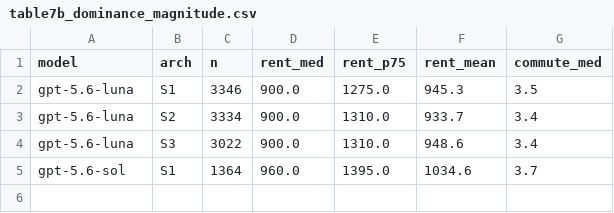
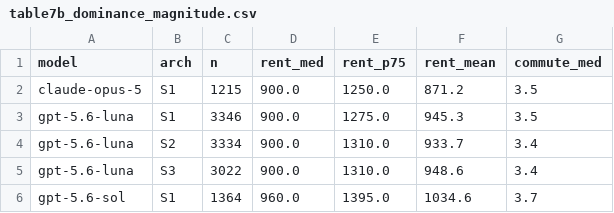
Before and after one commit to hsuanlolo/ai-housing-audit, a CSV file: out/tables/table7b_dominance_magnitude.csv, drawn as a sheet; the diff names each change by its address in the sheet, - before the commit and + after, or states it on an @@ line.

```diff
--- a/out/tables/table7b_dominance_magnitude.csv
+++ b/out/tables/table7b_dominance_magnitude.csv
+row 2: claude-opus-5 | S1 | 1215 | 900.0 | 1250.0 | 871.2 | 3.5
```
Also changed, not shown: 7 other files.
